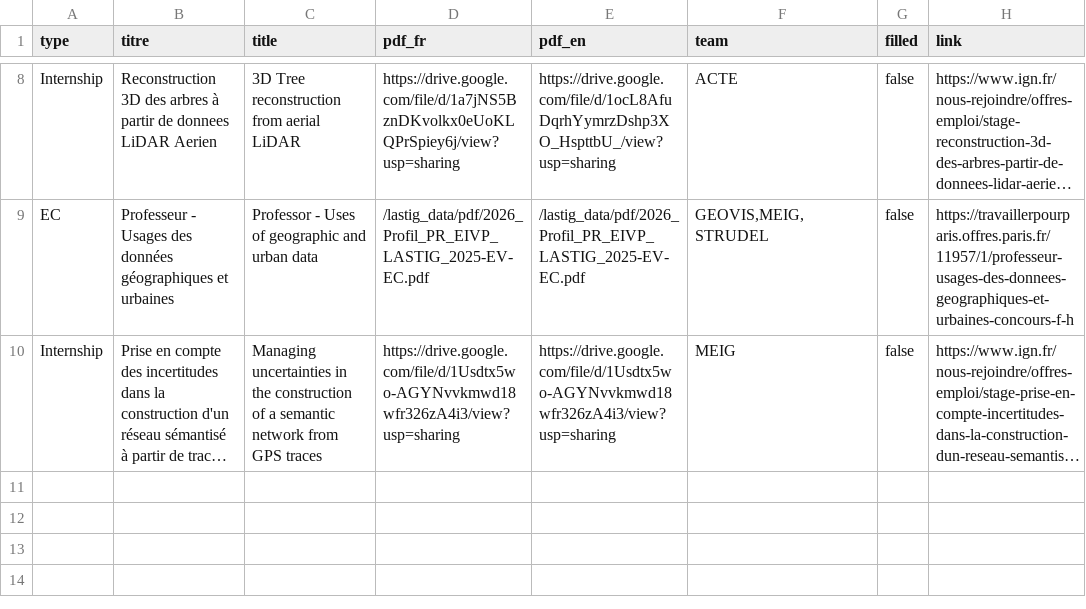
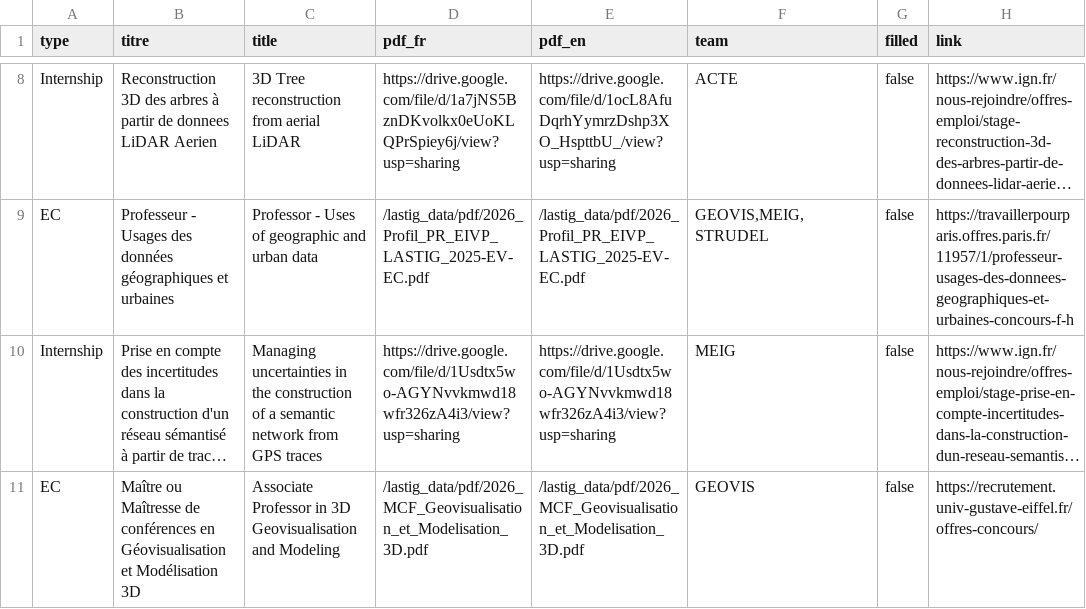
Before and after one commit to umrlastig/umrlastig.github.io, a CSV file: src/data/recruiting.csv, drawn as a sheet; only a part is shown, gaps mark what is left out; long unchanged cells end in …; the diff names each change by its address in the sheet, - before the commit and + after, or states it on an @@ line.

Commit message:
Add new position for Associate Professor in Geovisualisation

```diff
--- a/src/data/recruiting.csv
+++ b/src/data/recruiting.csv
+row 11: EC | Maître ou Maîtresse de conférences en Géovisualisation et Modélisation 3D | Associate Professor in 3D Geovisualisation and Modeling | /lastig_data/pdf/2026_MCF_Geovisualisation_et_Modelisation_3D.pdf | /lastig_data/pdf/2026_MCF_Geovisualisation_et_Modelisation_3D.pdf | GEOVIS | false | https://recrutement.univ-gustave-eiffel.fr/offres-concours/
```
